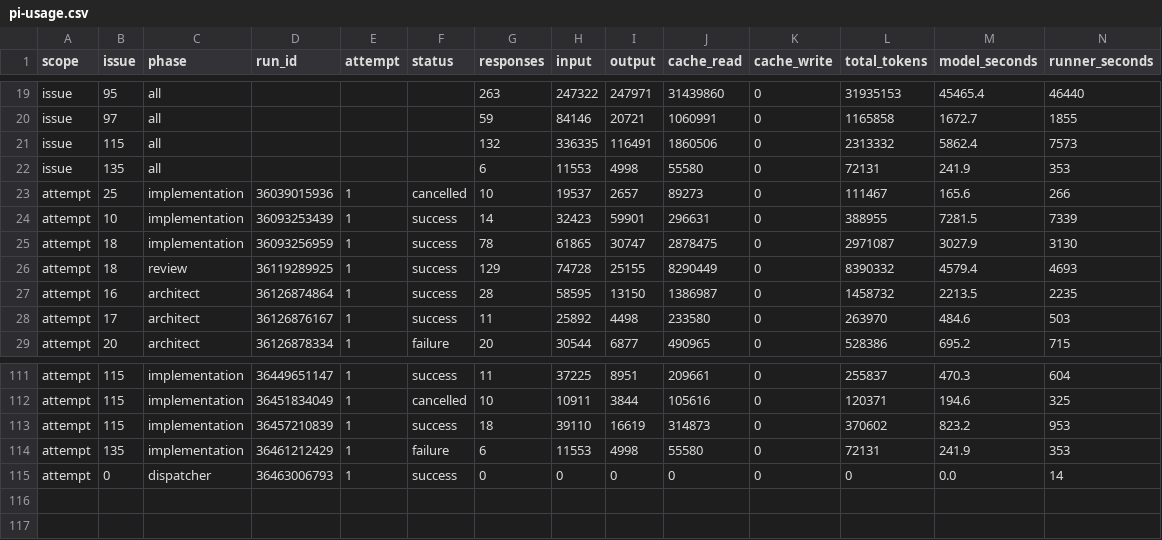
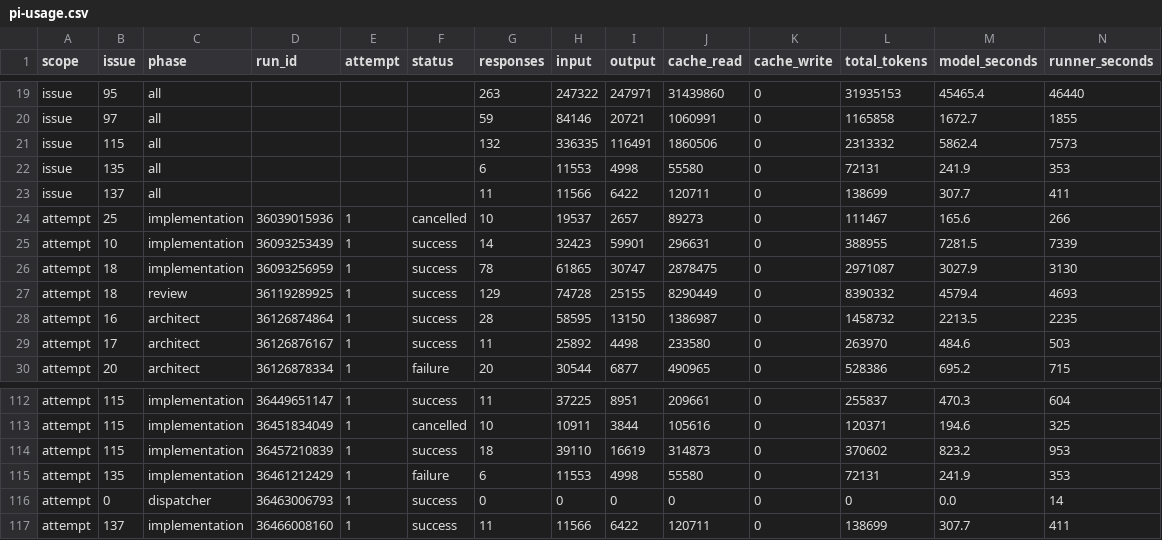
Before and after one commit to YuriiSokolenko/social-mcp, a CSV file: reports/pi-usage.csv, drawn as a sheet; only a part is shown, gaps mark what is left out; rows hold the shown columns only; the diff names each change by its address in the sheet, - before the commit and + after, or states it on an @@ line.

```diff
--- a/reports/pi-usage.csv
+++ b/reports/pi-usage.csv
+row 23: issue | 137 | all |  |  |  | 11 | 11566 | 6422 | 120711 | 0 | 138699 | 307.7 | 411
+row 117: attempt | 137 | implementation | 36466008160 | 1 | success | 11 | 11566 | 6422 | 120711 | 0 | 138699 | 307.7 | 411
```
